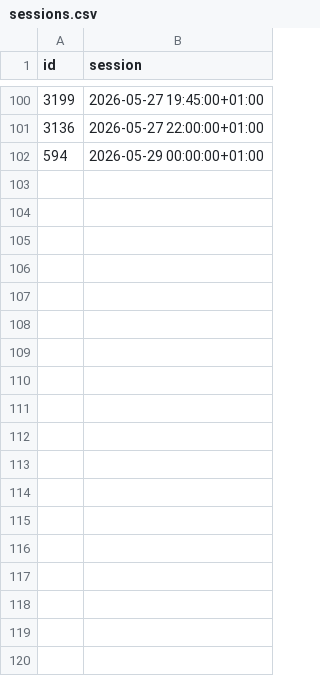
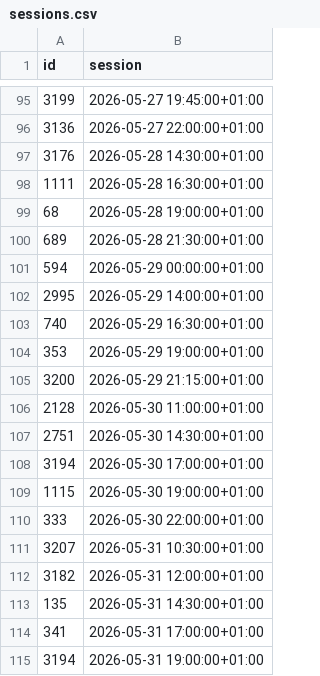
Before and after one commit to andrebastosdias/medeia-imdb, a CSV file: data/sessions.csv, drawn as a sheet; only a part is shown, gaps mark what is left out; the diff covers the shown part only; the diff names each change by its address in the sheet, - before the commit and + after, or states it on an @@ line.

```diff
--- a/data/sessions.csv
+++ b/data/sessions.csv
+row 97: 3176 | 2026-05-28 14:30:00+01:00
+row 98: 1111 | 2026-05-28 16:30:00+01:00
+row 99: 68 | 2026-05-28 19:00:00+01:00
+row 100: 689 | 2026-05-28 21:30:00+01:00
+row 102: 2995 | 2026-05-29 14:00:00+01:00
+row 103: 740 | 2026-05-29 16:30:00+01:00
+row 104: 353 | 2026-05-29 19:00:00+01:00
+row 105: 3200 | 2026-05-29 21:15:00+01:00
+row 106: 2128 | 2026-05-30 11:00:00+01:00
+row 107: 2751 | 2026-05-30 14:30:00+01:00
+row 108: 3194 | 2026-05-30 17:00:00+01:00
+row 109: 1115 | 2026-05-30 19:00:00+01:00
+row 110: 333 | 2026-05-30 22:00:00+01:00
+row 111: 3207 | 2026-05-31 10:30:00+01:00
+row 112: 3182 | 2026-05-31 12:00:00+01:00
+row 113: 135 | 2026-05-31 14:30:00+01:00
+row 114: 341 | 2026-05-31 17:00:00+01:00
+row 115: 3194 | 2026-05-31 19:00:00+01:00
```
Also changed, not shown: 50 added rows and 5 removed rows elsewhere in this file, data/movies.csv.
